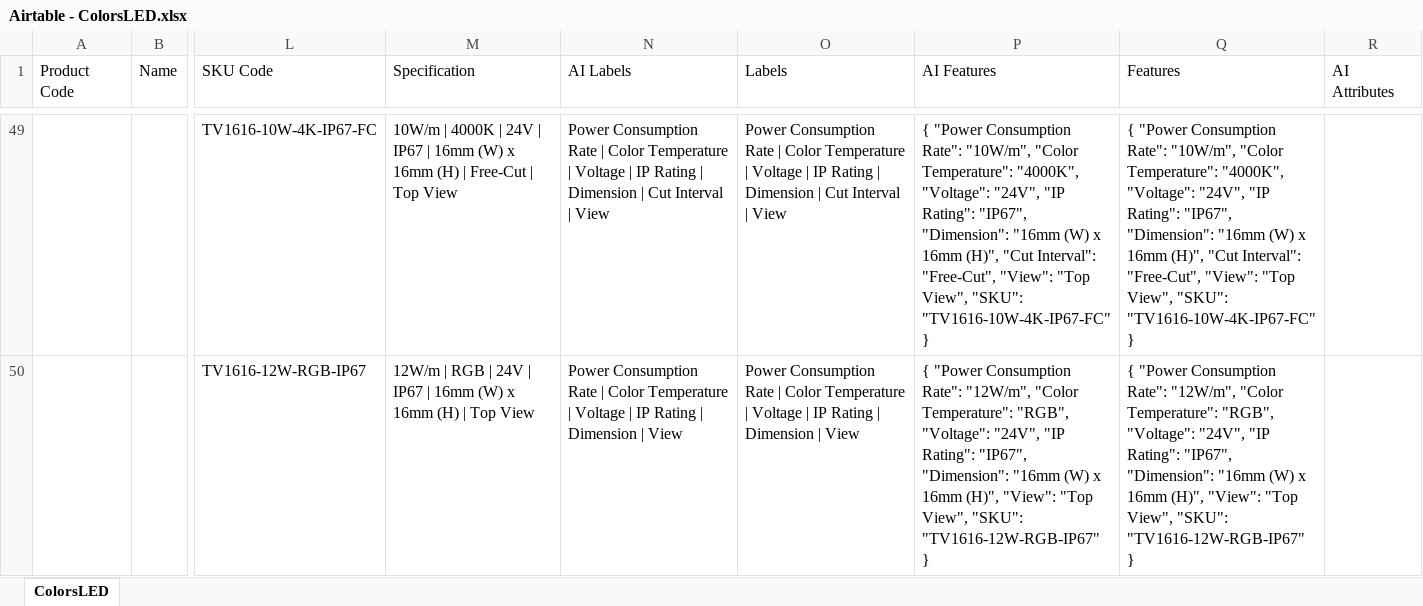
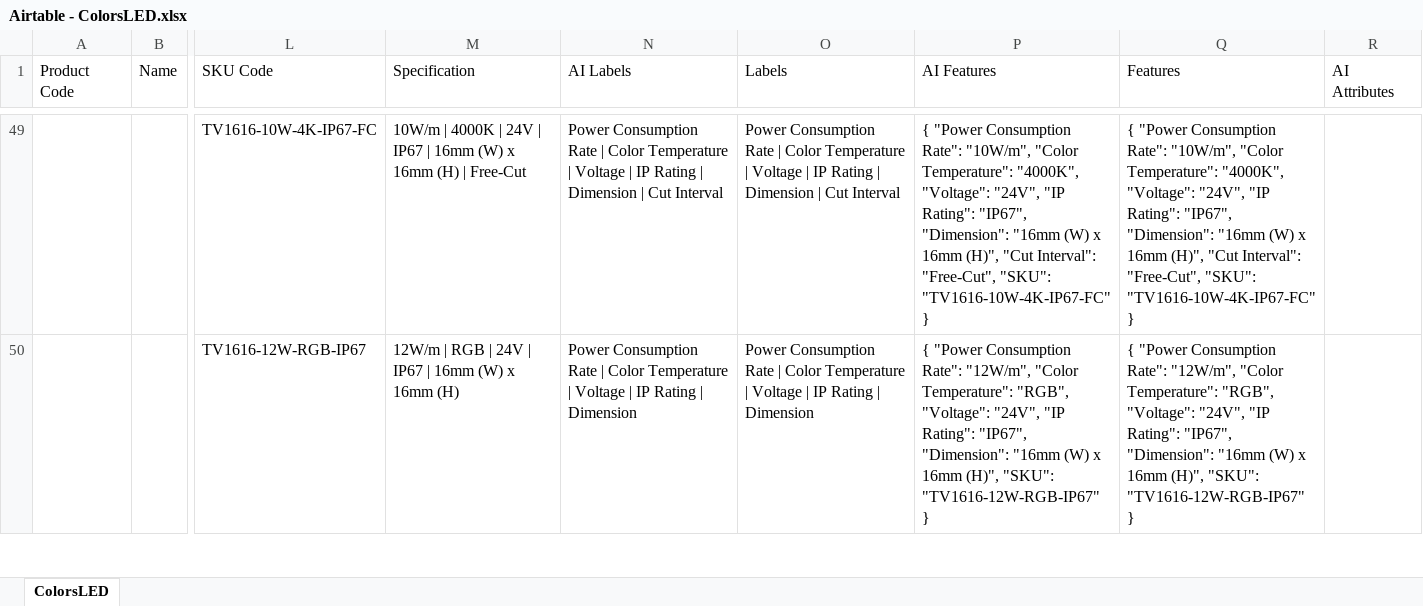
Before and after one commit to rustycoder/tosich_azoogi_new, an Excel workbook: airtable_json_uploader/json_files/Airtable - ColorsLED.xlsx, sheet ColorsLED, drawn as a sheet; only a part is shown, gaps mark what is left out; values as stored, in another font and other column widths than the file's, no cell formats; charts and pictures and table styles not drawn; the diff covers the shown part only; the diff names each change by its address in the sheet, - before the commit and + after, or states it on an @@ line.

Commit message:
Uploading ColorsLED and JR Neon products

```diff
--- a/airtable_json_uploader/json_files/Airtable - ColorsLED.xlsx (sheet ColorsLED)
+++ b/airtable_json_uploader/json_files/Airtable - ColorsLED.xlsx (sheet ColorsLED)
-M49 (Specification): …| Free-Cut | Top View
+M49 (Specification): …| Free-Cut
-N49 (AI Labels): …Cut Interval | View
+N49 (AI Labels): …Cut Interval
-O49 (Labels): …Cut Interval | View
+O49 (Labels): …Cut Interval
-P49 (AI Features): …Interval": "Free-Cut", "View": "Top View", "SKU": "TV1616-10W-4K-IP67-FC"…
+P49 (AI Features): …Interval": "Free-Cut", "SKU": "TV1616-10W-4K-IP67-FC"…
-Q49 (Features): …Interval": "Free-Cut", "View": "Top View", "SKU": "TV1616-10W-4K-IP67-FC"…
+Q49 (Features): …Interval": "Free-Cut", "SKU": "TV1616-10W-4K-IP67-FC"…
-M50 (Specification): …16mm (H) | Top View
+M50 (Specification): …16mm (H)
-N50 (AI Labels): …| Dimension | View
+N50 (AI Labels): …| Dimension
-O50 (Labels): …| Dimension | View
+O50 (Labels): …| Dimension
-P50 (AI Features): …16mm (H)", "View": "Top View", "SKU": "TV1616-12W-RGB-IP67"…
+P50 (AI Features): …16mm (H)", "SKU": "TV1616-12W-RGB-IP67"…
-Q50 (Features): …16mm (H)", "View": "Top View", "SKU": "TV1616-12W-RGB-IP67"…
+Q50 (Features): …16mm (H)", "SKU": "TV1616-12W-RGB-IP67"…
```
Also changed, not shown: 4 added rows, 4 removed rows, 1 moved row and 193 edited cells elsewhere in this sheet, cell formats, formulas that keep their value, 3 other files.
